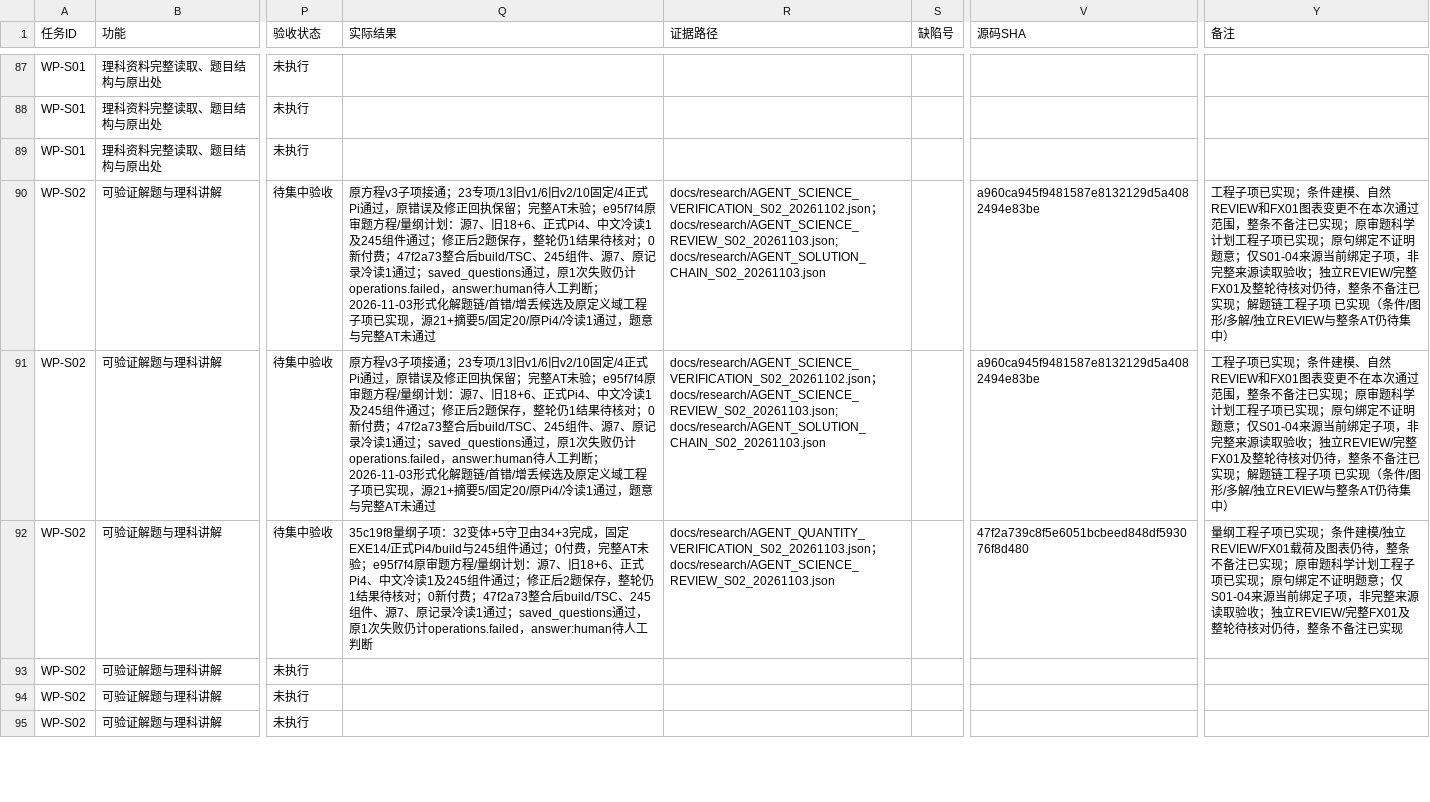
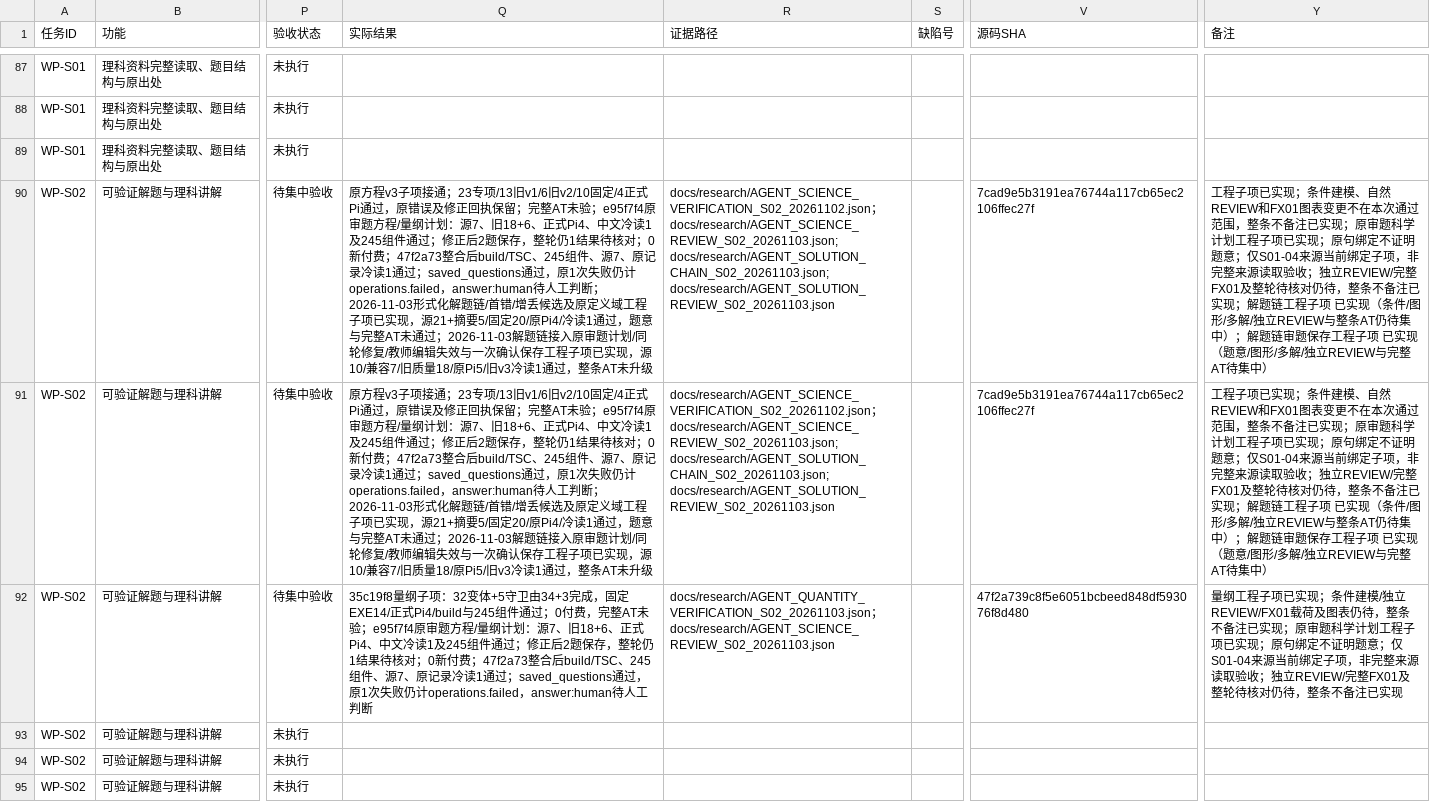
Before and after one commit to ZhouXuan-Yu/EduDev, a CSV file: docs/acceptance/XIAOZHI_AGENT_TRACEABILITY.csv, drawn as a sheet; only a part is shown, gaps mark what is left out; the diff covers the shown part only; the diff names each change by its address in the sheet, - before the commit and + after, or states it on an @@ line.

```diff
--- a/docs/acceptance/XIAOZHI_AGENT_TRACEABILITY.csv
+++ b/docs/acceptance/XIAOZHI_AGENT_TRACEABILITY.csv
-Q90:Q91 (实际结果): …AT未通过
+Q90:Q91 (实际结果): …AT未通过；2026-11-03解题链接入原审题计划/同轮修复/教师编辑失效与一次确认保存工程子项已实现，源10/兼容7/旧质量18/原Pi5/旧v3冷读1通过，整条AT未升级
-R90:R91 (证据路径): …；docs/research/AGENT_SCIENCE_REVIEW_S02_20261103.json; docs/research/AGENT_SOLUTION_CHAIN_S02_20261103.json
+R90:R91 (证据路径): …；docs/research/AGENT_SCIENCE_REVIEW_S02_20261103.json; docs/research/AGENT_SOLUTION_CHAIN_S02_20261103.json; docs/research/AGENT_SOLUTION_REVIEW_S02_20261103.json
-V90:V91 (源码SHA): a960ca945f9481587e8132129d5a4082494e83be
+V90:V91 (源码SHA): 7cad9e5b3191ea76744a117cb65ec2106ffec27f
-Y90:Y91 (备注): …待集中）
+Y90:Y91 (备注): …待集中）；解题链审题保存工程子项 已实现（题意/图形/多解/独立REVIEW与完整AT待集中）
```
Also changed, not shown: 8 edited cells elsewhere in this file, 53 other files.
